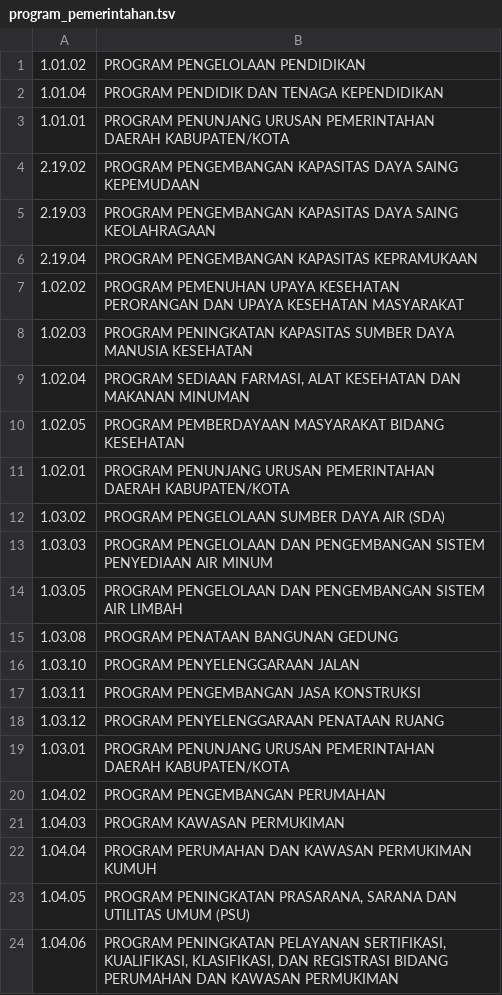
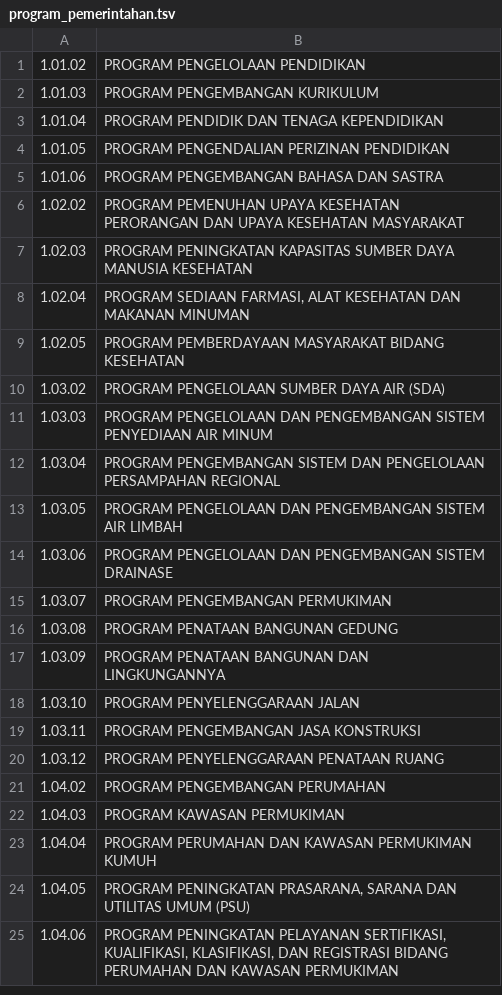
Before and after one commit to naufalpi/e-sakip-bna, a TSV file: database/seeders/data/program_pemerintahan.tsv, drawn as a sheet; only a part is shown; the diff covers the shown part only.

```diff
--- a/database/seeders/data/program_pemerintahan.tsv
+++ b/database/seeders/data/program_pemerintahan.tsv
@@ -1,7 +1,6 @@
 1.01.02	PROGRAM PENGELOLAAN PENDIDIKAN
+1.01.03	PROGRAM PENGEMBANGAN KURIKULUM
 1.01.04	PROGRAM PENDIDIK DAN TENAGA KEPENDIDIKAN
-1.01.01	PROGRAM PENUNJANG URUSAN PEMERINTAHAN DAERAH KABUPATEN/KOTA
-2.19.02	PROGRAM PENGEMBANGAN KAPASITAS DAYA SAING KEPEMUDAAN
-2.19.03	PROGRAM PENGEMBANGAN KAPASITAS DAYA SAING KEOLAHRAGAAN
-2.19.04	PROGRAM PENGEMBANGAN KAPASITAS KEPRAMUKAAN
+1.01.05	PROGRAM PENGENDALIAN PERIZINAN PENDIDIKAN
+1.01.06	PROGRAM PENGEMBANGAN BAHASA DAN SASTRA
 1.02.02	PROGRAM PEMENUHAN UPAYA KESEHATAN PERORANGAN DAN UPAYA KESEHATAN MASYARAKAT
@@ -10,7 +9,10 @@
 1.02.05	PROGRAM PEMBERDAYAAN MASYARAKAT BIDANG KESEHATAN
-1.02.01	PROGRAM PENUNJANG URUSAN PEMERINTAHAN DAERAH KABUPATEN/KOTA
 1.03.02	PROGRAM PENGELOLAAN SUMBER DAYA AIR (SDA)
 1.03.03	PROGRAM PENGELOLAAN DAN PENGEMBANGAN SISTEM PENYEDIAAN AIR MINUM
+1.03.04	PROGRAM PENGEMBANGAN SISTEM DAN PENGELOLAAN PERSAMPAHAN REGIONAL
 1.03.05	PROGRAM PENGELOLAAN DAN PENGEMBANGAN SISTEM AIR LIMBAH
+1.03.06	PROGRAM PENGELOLAAN DAN PENGEMBANGAN SISTEM DRAINASE
+1.03.07	PROGRAM PENGEMBANGAN PERMUKIMAN
 1.03.08	PROGRAM PENATAAN BANGUNAN GEDUNG
+1.03.09	PROGRAM PENATAAN BANGUNAN DAN LINGKUNGANNYA
 1.03.10	PROGRAM PENYELENGGARAAN JALAN
@@ -18,3 +20,2 @@
 1.03.12	PROGRAM PENYELENGGARAAN PENATAAN RUANG
-1.03.01	PROGRAM PENUNJANG URUSAN PEMERINTAHAN DAERAH KABUPATEN/KOTA
 1.04.02	PROGRAM PENGEMBANGAN PERUMAHAN
```
Also changed, not shown: 41 added rows, 1 removed row, 62 moved rows and 2 edited cells elsewhere in this file, 43 other files.
